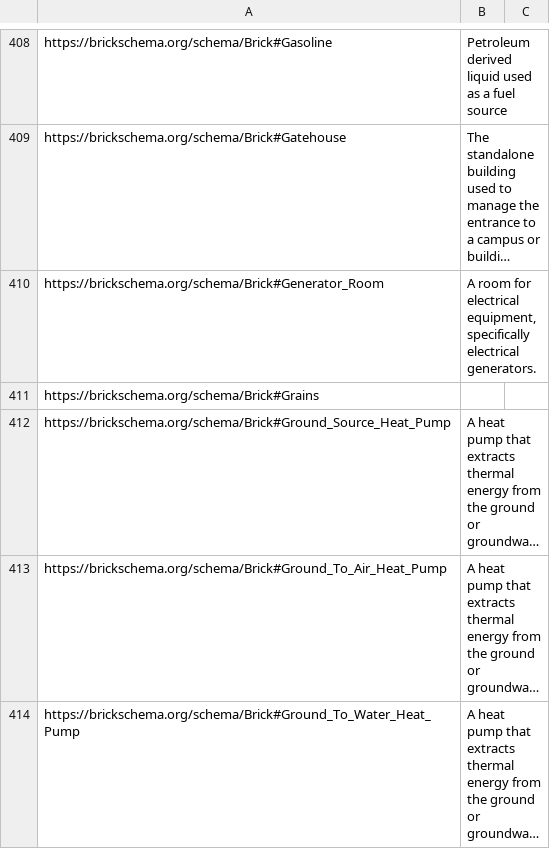
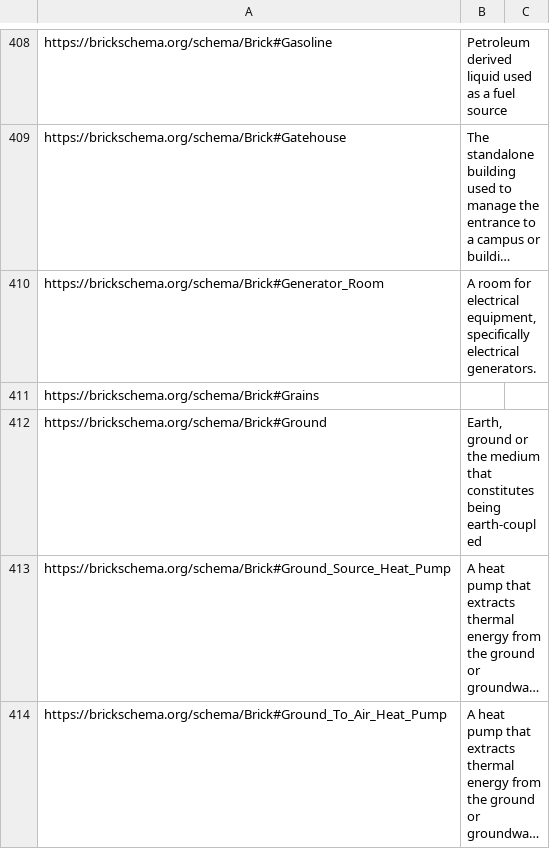
Before and after one commit to BrickSchema/Brick, a CSV file: bricksrc/definitions.csv, drawn as a sheet; only a part is shown, gaps mark what is left out; the shorter side is filled out with more unchanged rows; long unchanged cells end in …; the diff names each change by its address in the sheet, - before the commit and + after, or states it on an @@ line.

```diff
--- a/bricksrc/definitions.csv
+++ b/bricksrc/definitions.csv
+row 412: https://brickschema.org/schema/Brick#Ground | Earth, ground or the medium that constitutes being earth-coupled
```
Also changed, not shown: 2 other files.
